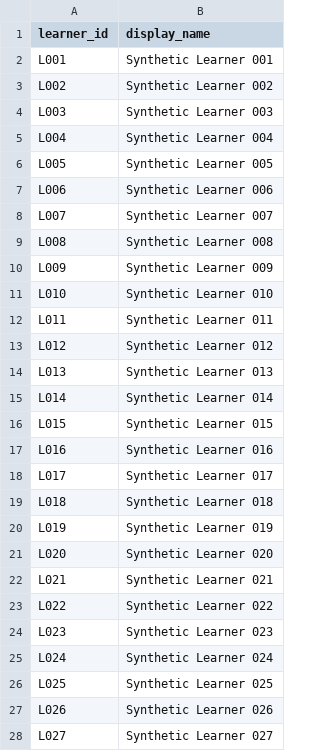
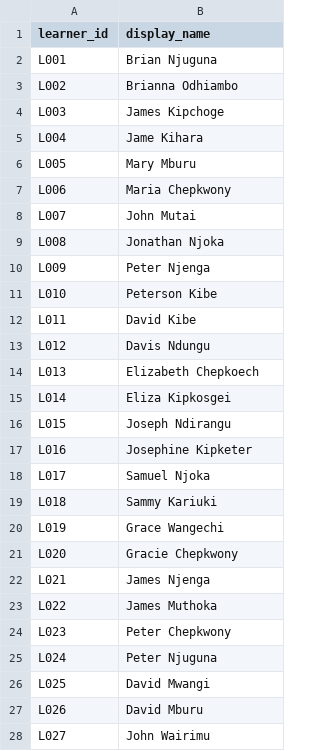
Before and after one commit to Irene-Mukii/DIRA, a CSV file: data/cleaned/generated_day2/learners.csv, drawn as a sheet; only a part is shown; the diff covers the shown part only.

```diff
--- a/data/cleaned/generated_day2/learners.csv
+++ b/data/cleaned/generated_day2/learners.csv
@@ -1,28 +1,28 @@
 learner_id,display_name
-L001,Synthetic Learner 001
-L002,Synthetic Learner 002
-L003,Synthetic Learner 003
-L004,Synthetic Learner 004
-L005,Synthetic Learner 005
-L006,Synthetic Learner 006
-L007,Synthetic Learner 007
-L008,Synthetic Learner 008
-L009,Synthetic Learner 009
-L010,Synthetic Learner 010
-L011,Synthetic Learner 011
-L012,Synthetic Learner 012
-L013,Synthetic Learner 013
-L014,Synthetic Learner 014
-L015,Synthetic Learner 015
-L016,Synthetic Learner 016
-L017,Synthetic Learner 017
-L018,Synthetic Learner 018
-L019,Synthetic Learner 019
-L020,Synthetic Learner 020
-L021,Synthetic Learner 021
-L022,Synthetic Learner 022
-L023,Synthetic Learner 023
-L024,Synthetic Learner 024
-L025,Synthetic Learner 025
-L026,Synthetic Learner 026
-L027,Synthetic Learner 027
+L001,Brian Njuguna
+L002,Brianna Odhiambo
+L003,James Kipchoge
+L004,Jame Kihara
+L005,Mary Mburu
+L006,Maria Chepkwony
+L007,John Mutai
+L008,Jonathan Njoka
+L009,Peter Njenga
+L010,Peterson Kibe
+L011,David Kibe
+L012,Davis Ndungu
+L013,Elizabeth Chepkoech
+L014,Eliza Kipkosgei
+L015,Joseph Ndirangu
+L016,Josephine Kipketer
+L017,Samuel Njoka
+L018,Sammy Kariuki
+L019,Grace Wangechi
+L020,Gracie Chepkwony
+L021,James Njenga
+L022,James Muthoka
+L023,Peter Chepkwony
+L024,Peter Njuguna
+L025,David Mwangi
+L026,David Mburu
+L027,John Wairimu
```
Also changed, not shown: 23 edited cells elsewhere in this file, data/cleaned/generated_day2/activity_tests.csv, 18 other files.
